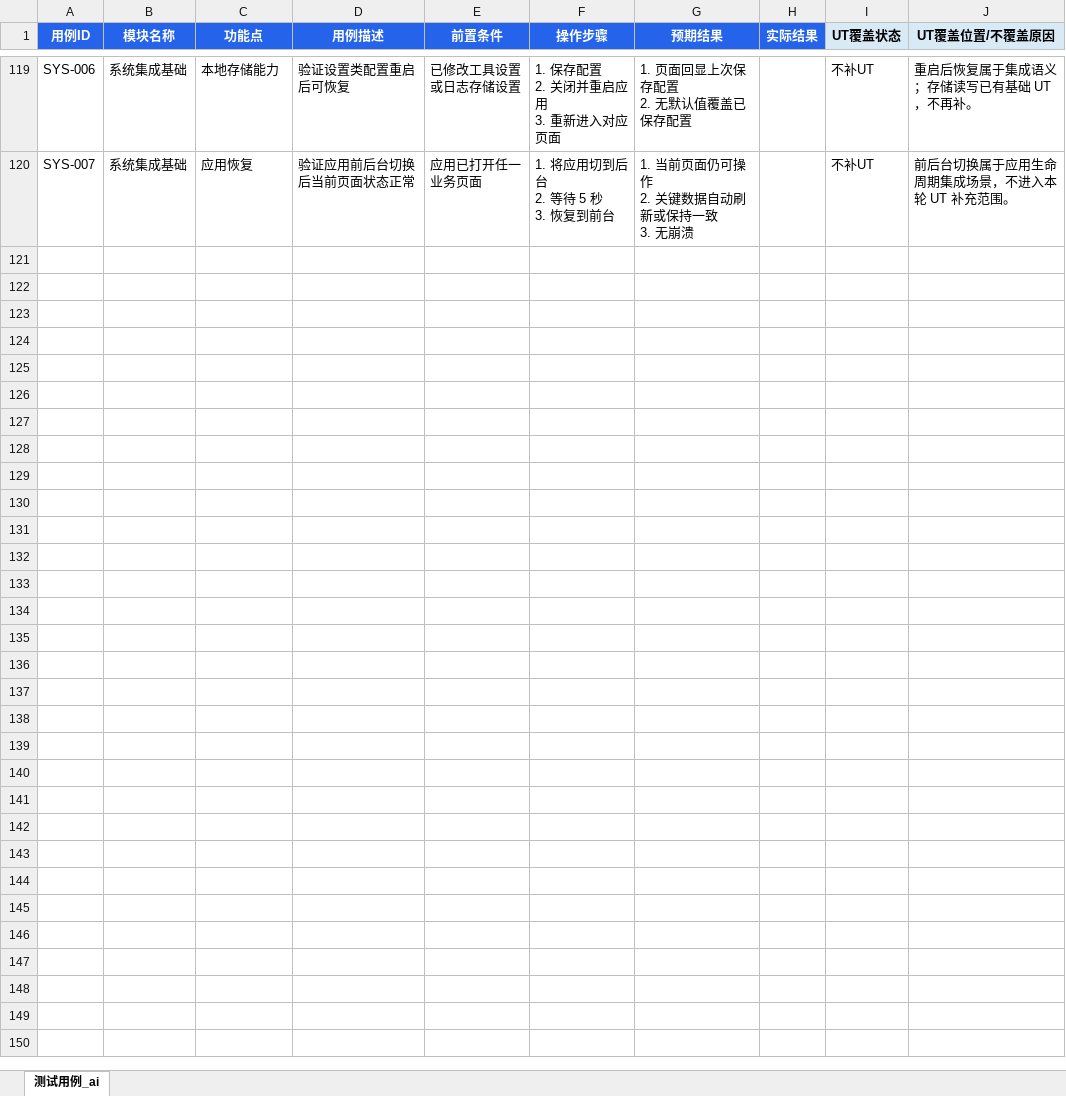
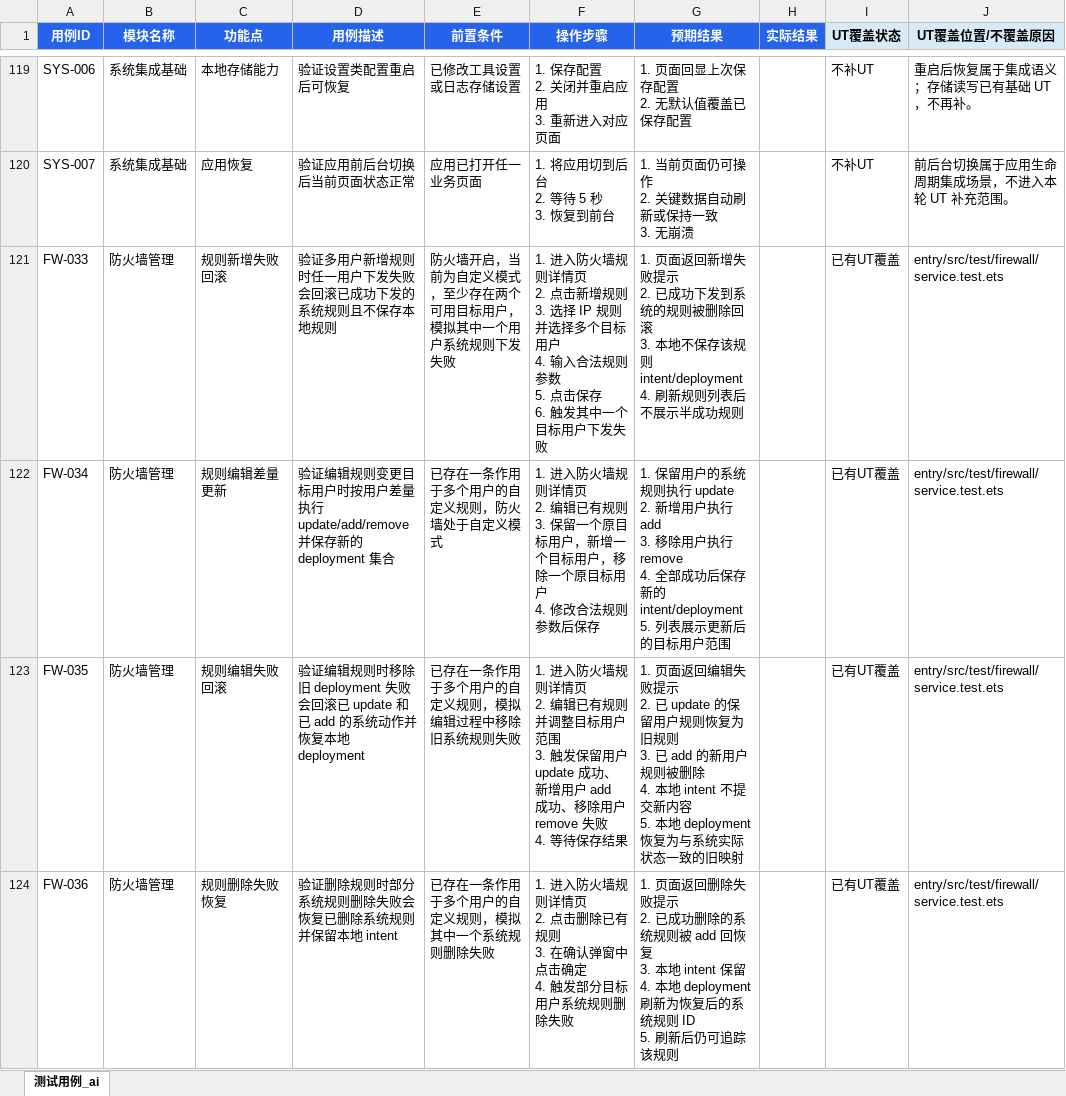
Before and after one commit to Deslord319/security_tool, an Excel workbook: docs/04-测试文档/手工测试用例/测试用例基线.xlsx, sheet 测试用例_ai, drawn as a sheet; only a part is shown, gaps mark what is left out; values as stored, in another font and other column widths than the file's, no borders; ↵ is a line break in a cell; the diff covers the shown part only; the diff names each change by its address in the sheet, - before the commit and + after, or states it on an @@ line.

Commit message:
docs: sync firewall test baseline cases

```diff
--- a/docs/04-测试文档/手工测试用例/测试用例基线.xlsx (sheet 测试用例_ai)
+++ b/docs/04-测试文档/手工测试用例/测试用例基线.xlsx (sheet 测试用例_ai)
+row 121: FW-033 | 防火墙管理 | 规则新增失败回滚 | 验证多用户新增规则时任一用户下发失败会回滚已成功下发的系统规则且不保存本地规则 | 防火墙开启，当前为自定义模式，至少存在两个可用目标用户，模拟其中一个用户系统规则下发失败 | 1. 进入防火墙规则详情页 ↵ 2. 点击新增规则 ↵ 3. 选择 IP 规则并选择多个目标用户 ↵ 4. 输入合法规则参数 ↵ 5. 点击保存 ↵ 6. 触发其中一个目标用户下发失败 | 1. 页面返回新增失败提示 ↵ 2. 已成功下发到系统的规则被删除回滚 ↵ 3. 本地不保存该规则 intent/deployment ↵ 4. 刷新规则列表后不展示半成功规则 |  | 已有UT覆盖 | entry/src/test/firewall/service.test.ets
+row 122: FW-034 | 防火墙管理 | 规则编辑差量更新 | 验证编辑规则变更目标用户时按用户差量执行 update/add/remove 并保存新的 deployment 集合 | 已存在一条作用于多个用户的自定义规则，防火墙处于自定义模式 | 1. 进入防火墙规则详情页 ↵ 2. 编辑已有规则 ↵ 3. 保留一个原目标用户，新增一个目标用户，移除一个原目标用户 ↵ 4. 修改合法规则参数后保存 | 1. 保留用户的系统规则执行 update ↵ 2. 新增用户执行 add ↵ 3. 移除用户执行 remove ↵ 4. 全部成功后保存新的 intent/deployment ↵ 5. 列表展示更新后的目标用户范围 |  | 已有UT覆盖 | entry/src/test/firewall/service.test.ets
+row 123: FW-035 | 防火墙管理 | 规则编辑失败回滚 | 验证编辑规则时移除旧 deployment 失败会回滚已 update 和已 add 的系统动作并恢复本地 deployment | 已存在一条作用于多个用户的自定义规则，模拟编辑过程中移除旧系统规则失败 | 1. 进入防火墙规则详情页 ↵ 2. 编辑已有规则并调整目标用户范围 ↵ 3. 触发保留用户 update 成功、新增用户 add 成功、移除用户 remove 失败 ↵ 4. 等待保存结果 | 1. 页面返回编辑失败提示 ↵ 2. 已 update 的保留用户规则恢复为旧规则 ↵ 3. 已 add 的新用户规则被删除 ↵ 4. 本地 intent 不提交新内容 ↵ 5. 本地 deployment 恢复为与系统实际状态一致的旧映射 |  | 已有UT覆盖 | entry/src/test/firewall/service.test.ets
+row 124: FW-036 | 防火墙管理 | 规则删除失败恢复 | 验证删除规则时部分系统规则删除失败会恢复已删除系统规则并保留本地 intent | 已存在一条作用于多个用户的自定义规则，模拟其中一个系统规则删除失败 | 1. 进入防火墙规则详情页 ↵ 2. 点击删除已有规则 ↵ 3. 在确认弹窗中点击确定 ↵ 4. 触发部分目标用户系统规则删除失败 | 1. 页面返回删除失败提示 ↵ 2. 已成功删除的系统规则被 add 回恢复 ↵ 3. 本地 intent 保留 ↵ 4. 本地 deployment 刷新为恢复后的系统规则 ID ↵ 5. 刷新后仍可追踪该规则 |  | 已有UT覆盖 | entry/src/test/firewall/service.test.ets
```
Also changed, not shown: 3 added rows elsewhere in this sheet, 2 other files.
